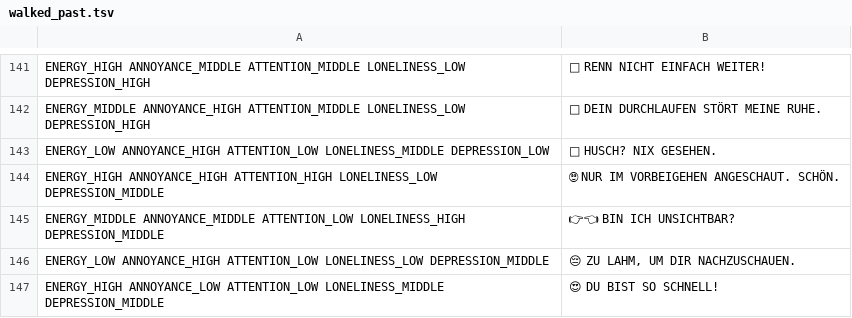
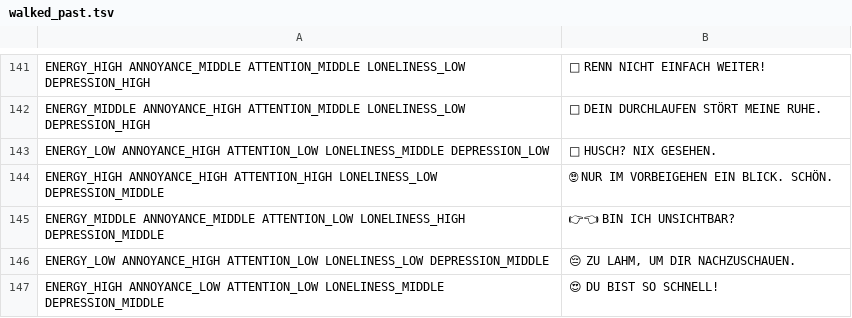
Before and after one commit to tiefencode/decaflash-v2, a TSV file: apps/mainframe/text_model/corpus/walked_past.tsv, drawn as a sheet; only a part is shown, gaps mark what is left out.

```diff
--- a/apps/mainframe/text_model/corpus/walked_past.tsv
+++ b/apps/mainframe/text_model/corpus/walked_past.tsv
@@ -143,3 +143,3 @@ ENERGY_MIDDLE ANNOYANCE_HIGH ATTENTION_MIDDLE LONELINESS_LOW DEPRESSION_HIGH
 ENERGY_LOW ANNOYANCE_HIGH ATTENTION_LOW LONELINESS_MIDDLE DEPRESSION_LOW	🫠 HUSCH? NIX GESEHEN.
-ENERGY_HIGH ANNOYANCE_HIGH ATTENTION_HIGH LONELINESS_LOW DEPRESSION_MIDDLE	🙄 NUR IM VORBEIGEHEN ANGESCHAUT. SCHÖN.
+ENERGY_HIGH ANNOYANCE_HIGH ATTENTION_HIGH LONELINESS_LOW DEPRESSION_MIDDLE	🙄 NUR IM VORBEIGEHEN EIN BLICK. SCHÖN.
 ENERGY_MIDDLE ANNOYANCE_MIDDLE ATTENTION_LOW LONELINESS_HIGH DEPRESSION_MIDDLE	👉👈 BIN ICH UNSICHTBAR?
```
Also changed, not shown: apps/mainframe/text_model/corpus/move.tsv, apps/mainframe/text_model/corpus/reposition.tsv, 1 other file.
